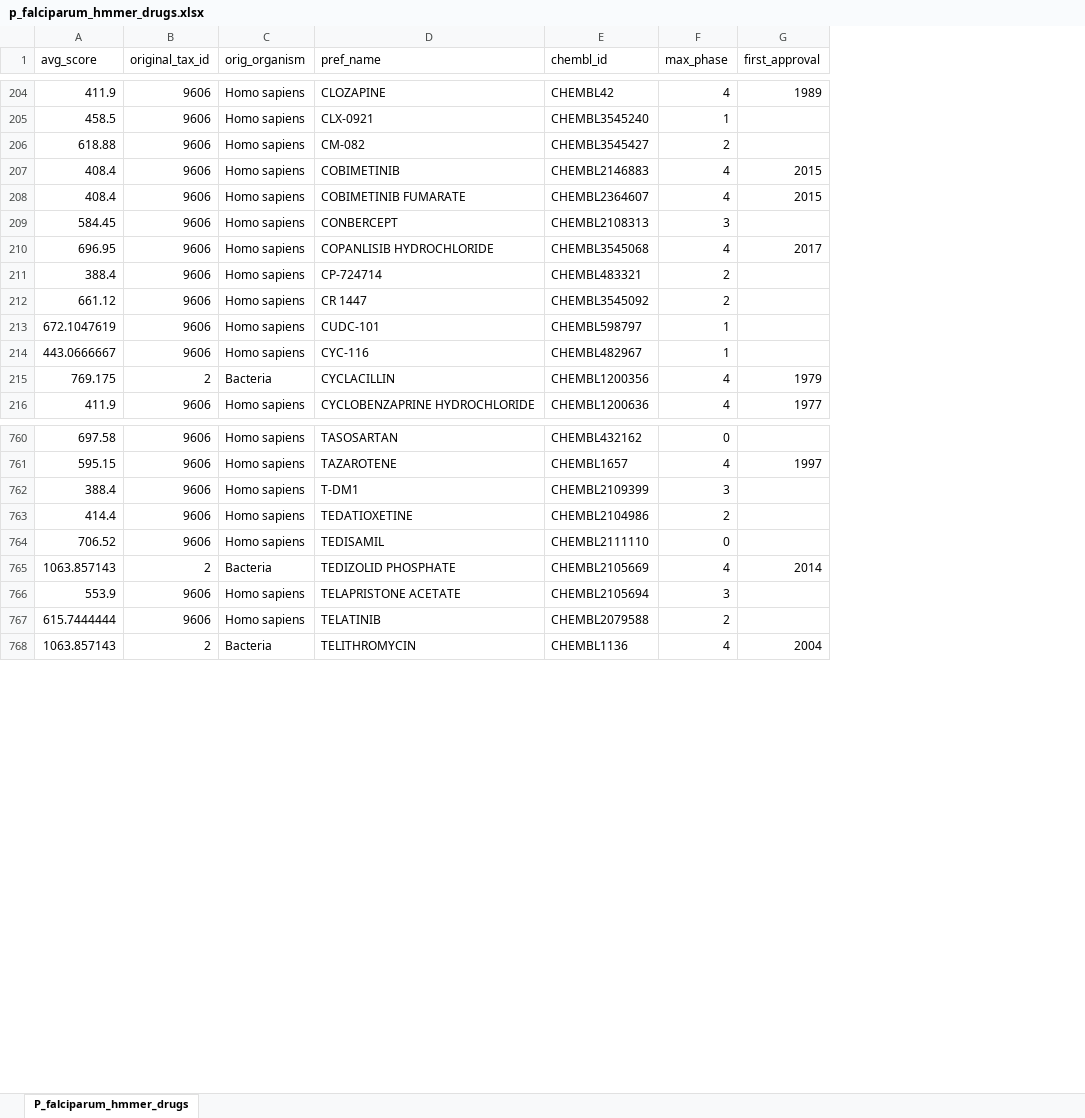
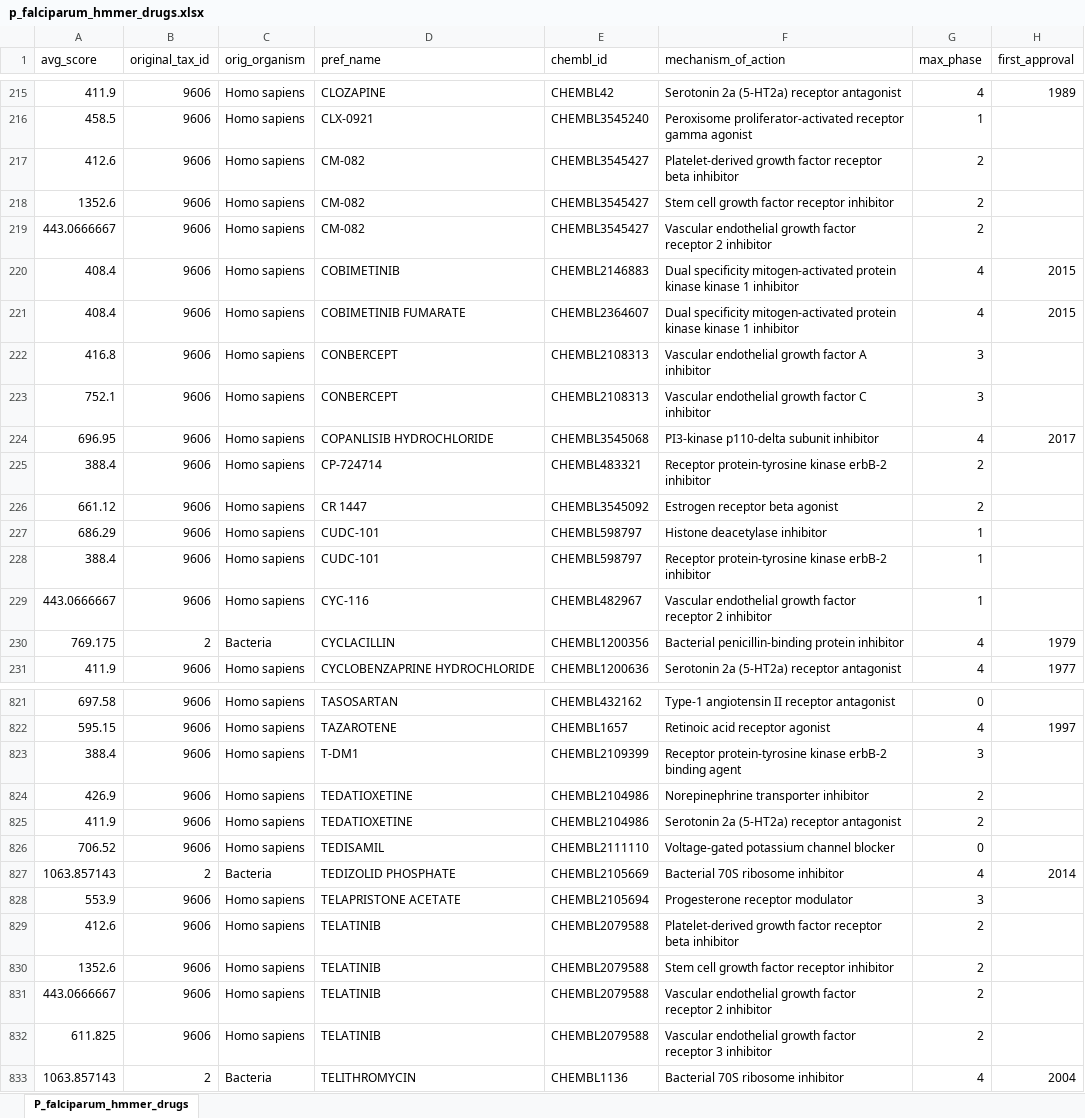
Before and after one commit to jeremy-b-singer/paralog_targets, an Excel workbook: supplements/targets/p_falciparum_hmmer_drugs.xlsx, sheet P_falciparum_hmmer_drugs, drawn as a sheet; only a part is shown, gaps mark what is left out; values as stored, in another font and other column widths than the file's, no cell formats; addresses are those after the commit; the diff covers the shown part only; the diff names each change by its address in the sheet, - before the commit and + after, or states it on an @@ line.

Commit message:
Validating drugs and targets.

```diff
--- a/supplements/targets/p_falciparum_hmmer_drugs.xlsx (sheet P_falciparum_hmmer_drugs)
+++ b/supplements/targets/p_falciparum_hmmer_drugs.xlsx (sheet P_falciparum_hmmer_drugs)
+column F (mechanism_of_action), rows 215-217: Serotonin 2a (5-HT2a) receptor antagonist | Peroxisome proliferator-activated receptor gamma agonist | Platelet-derived growth factor receptor beta inhibitor; rows 220-222: Dual specificity mitogen-activated protein kinase kinase 1 inhibitor | Dual specificity mitogen-activated protein kinase kinase 1 inhibitor | Vascular endothelial growth factor A inhibitor; rows 224-227: PI3-kinase p110-delta subunit inhibitor | Receptor protein-tyrosine kinase erbB-2 inhibitor | Estrogen receptor beta agonist | Histone deacetylase inhibitor; rows 229-231: Vascular endothelial growth factor receptor 2 inhibitor | Bacterial penicillin-binding protein inhibitor | Serotonin 2a (5-HT2a) receptor antagonist; rows 821-824: Type-1 angiotensin II receptor antagonist | Retinoic acid receptor agonist | Receptor protein-tyrosine kinase erbB-2 binding agent | Norepinephrine transporter inhibitor; rows 826-829: Voltage-gated potassium channel blocker | Bacterial 70S ribosome inhibitor | Progesterone receptor modulator | Platelet-derived growth factor receptor beta inhibitor; row 833: Bacterial 70S ribosome inhibitor
-A217 (avg_score): 618.88
+A217 (avg_score): 412.6
+row 218: 1352.6 | 9606 | Homo sapiens | CM-082 | CHEMBL3545427 | Stem cell growth factor receptor inhibitor | 2
+row 219: 443.0666667 | 9606 | Homo sapiens | CM-082 | CHEMBL3545427 | Vascular endothelial growth factor receptor 2 inhibitor | 2
-A222 (avg_score): 584.45
+A222 (avg_score): 416.8
+row 223: 752.1 | 9606 | Homo sapiens | CONBERCEPT | CHEMBL2108313 | Vascular endothelial growth factor C inhibitor | 3
-A227 (avg_score): 672.1047619
+A227 (avg_score): 686.29
+row 228: 388.4 | 9606 | Homo sapiens | CUDC-101 | CHEMBL598797 | Receptor protein-tyrosine kinase erbB-2 inhibitor | 1
-A824 (avg_score): 414.4
+A824 (avg_score): 426.9
+row 825: 411.9 | 9606 | Homo sapiens | TEDATIOXETINE | CHEMBL2104986 | Serotonin 2a (5-HT2a) receptor antagonist | 2
-A829 (avg_score): 615.7444444
+A829 (avg_score): 412.6
+row 830: 1352.6 | 9606 | Homo sapiens | TELATINIB | CHEMBL2079588 | Stem cell growth factor receptor inhibitor | 2
+row 831: 443.0666667 | 9606 | Homo sapiens | TELATINIB | CHEMBL2079588 | Vascular endothelial growth factor receptor 2 inhibitor | 2
+row 832: 611.825 | 9606 | Homo sapiens | TELATINIB | CHEMBL2079588 | Vascular endothelial growth factor receptor 3 inhibitor | 2
```
Also changed, not shown: 69 added rows and 56 edited cells elsewhere in this sheet, cell formats, 5 other files.
